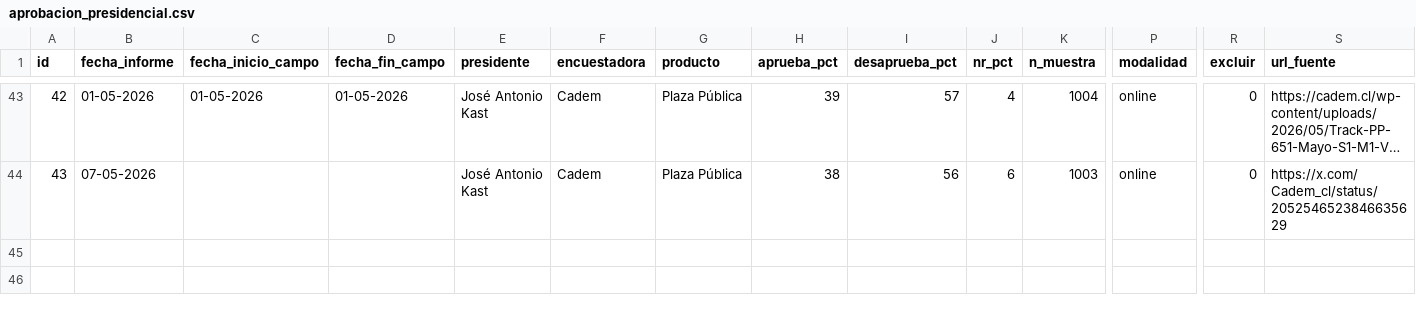
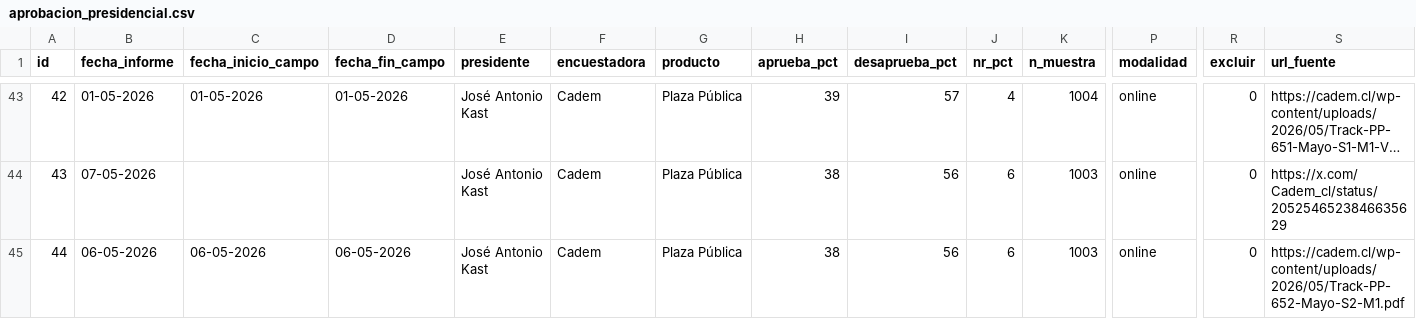
Before and after one commit to cbuzeta/aprobacion-presidencial, a CSV file: data/aprobacion_presidencial.csv, drawn as a sheet; only a part is shown, gaps mark what is left out; long unchanged cells end in …; rows hold the shown columns only; the diff names each change by its address in the sheet, - before the commit and + after, or states it on an @@ line.

```diff
--- a/data/aprobacion_presidencial.csv
+++ b/data/aprobacion_presidencial.csv
+row 45: 44 | 06-05-2026 | 06-05-2026 | 06-05-2026 | José Antonio Kast | Cadem | Plaza Pública | 38 | 56 | 6 | 1003 | online | 0 | https://cadem.cl/wp-content/uploads/2026/05/Track-PP-652-Mayo-S2-M1.pdf
```
Also changed, not shown: 1 other file.
